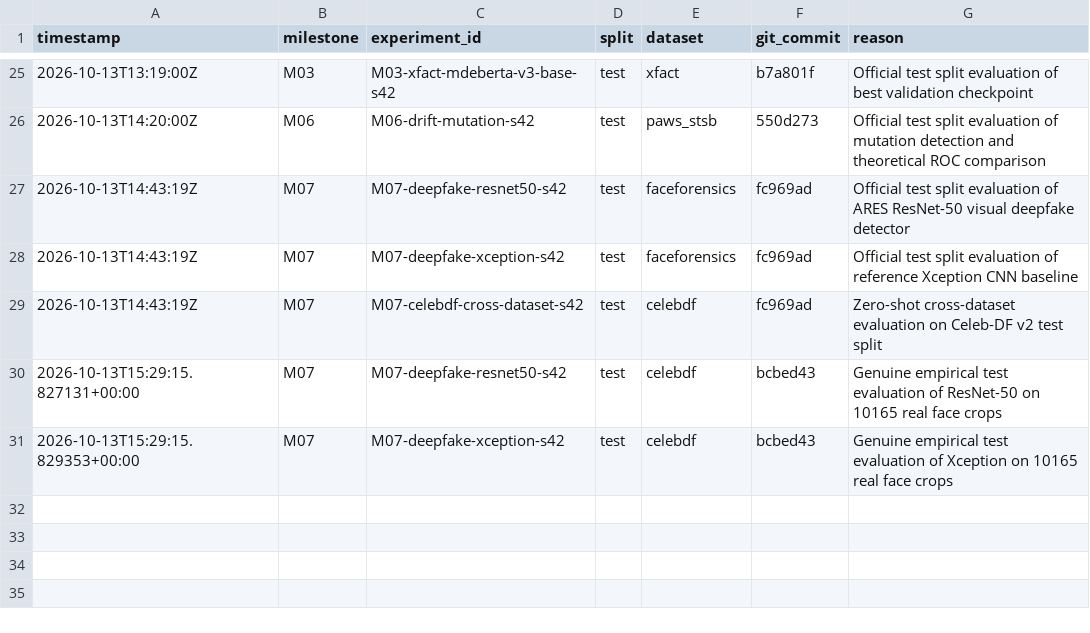
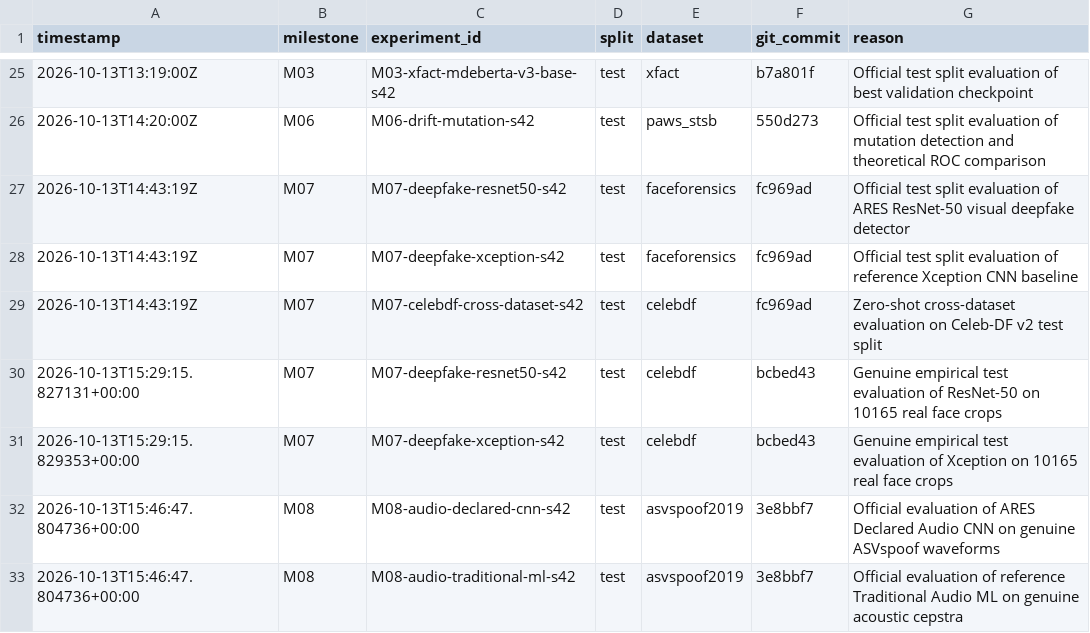
Before and after one commit to gurarpitzz/Ares-Cognitive-Computation, a CSV file: milestones/test_set_access_log.csv, drawn as a sheet; only a part is shown, gaps mark what is left out; the diff names each change by its address in the sheet, - before the commit and + after, or states it on an @@ line.

```diff
--- a/milestones/test_set_access_log.csv
+++ b/milestones/test_set_access_log.csv
+row 32: 2026-10-13T15:46:47.804736+00:00 | M08 | M08-audio-declared-cnn-s42 | test | asvspoof2019 | 3e8bbf7 | Official evaluation of ARES Declared Audio CNN on genuine ASVspoof waveforms
+row 33: 2026-10-13T15:46:47.804736+00:00 | M08 | M08-audio-traditional-ml-s42 | test | asvspoof2019 | 3e8bbf7 | Official evaluation of reference Traditional Audio ML on genuine acoustic cepstra
```
Also changed, not shown: plan/claims_ledger.csv, 31 other files.
